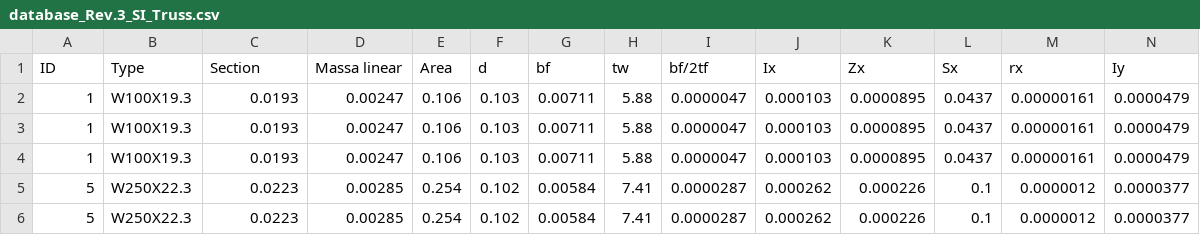
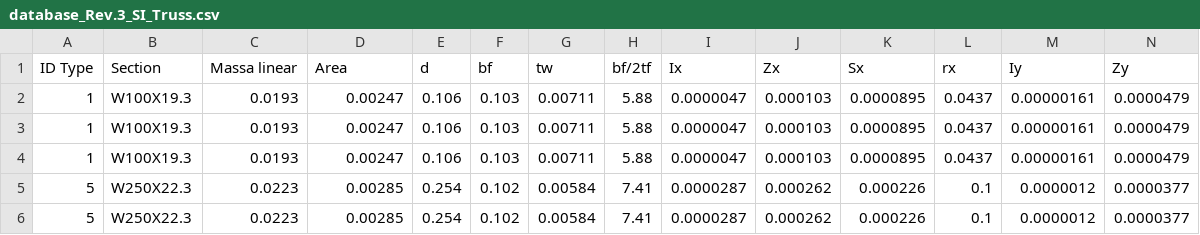
Before and after one commit to anaaraiufrrj/database, a CSV file: database_Rev.3_SI_Truss.csv, drawn as a sheet; only a part is shown; removed rows and columns are numbered as before the commit, all else as after; rows hold the shown columns only; the diff names each change by its address in the sheet, - before the commit and + after, or states it on an @@ line.

Commit message:
Update database_Rev.3_SI_Truss.csv

```diff
--- a/database_Rev.3_SI_Truss.csv
+++ b/database_Rev.3_SI_Truss.csv
-row 1: ID | Type | Section | Massa linear | Area | d | bf | tw | bf/2tf | Ix | Zx | Sx | rx | Iy
+row 1: ID Type | Section | Massa linear | Area | d | bf | tw | bf/2tf | Ix | Zx | Sx | rx | Iy | Zy
```
